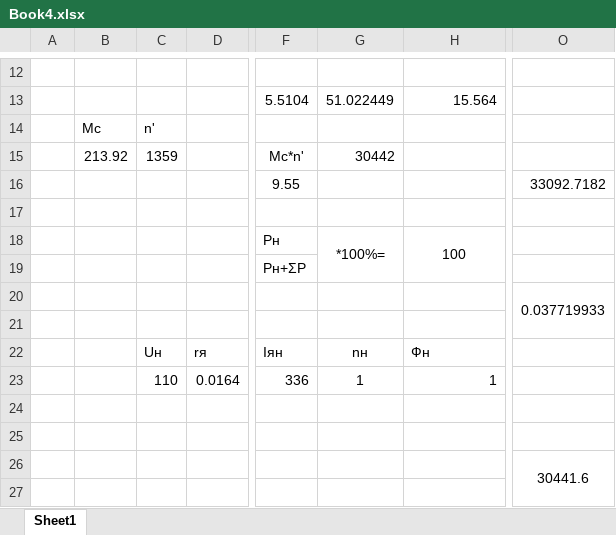
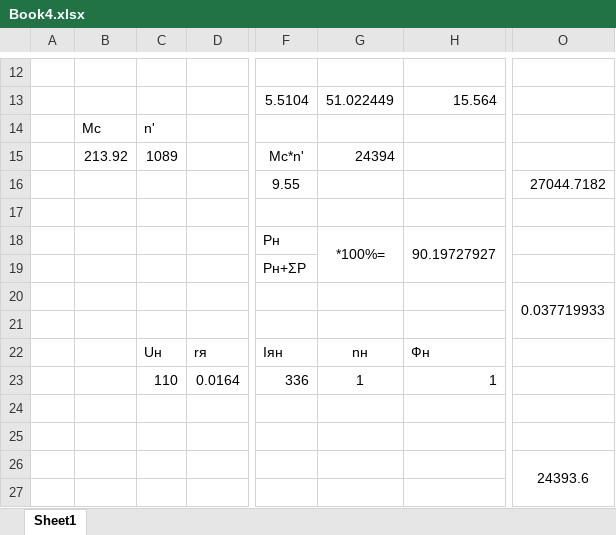
Before and after one commit to RobertoGol/3Course-, an Excel workbook: Электрические машины/Практика/Book4.xlsx, sheet Sheet1, drawn as a sheet; only a part is shown, gaps mark what is left out; values as stored, in another font and other column widths than the file's, no borders; the diff names each change by its address in the sheet, - before the commit and + after, or states it on an @@ line.

Commit message:
Refresh Data v3.0

```diff
--- a/Электрические машины/Практика/Book4.xlsx (sheet Sheet1)
+++ b/Электрические машины/Практика/Book4.xlsx (sheet Sheet1)
-C15: 1359
+C15: 1089
-G15: 30442
+G15: 24394
-O16: 33092.7182
+O16: 27044.7182
-H18: 100
+H18: 90.19727927
-O26: 30441.6
+O26: 24393.6
```
